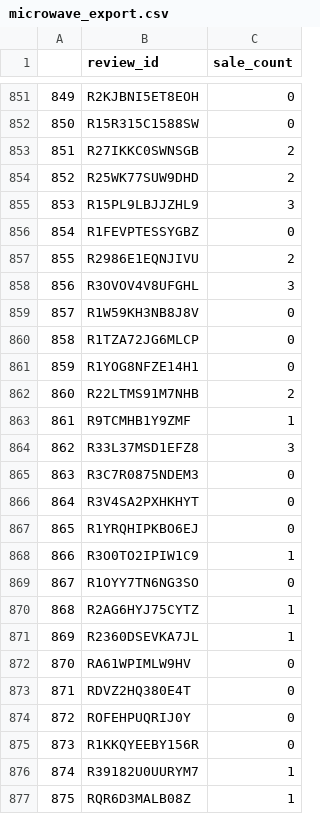
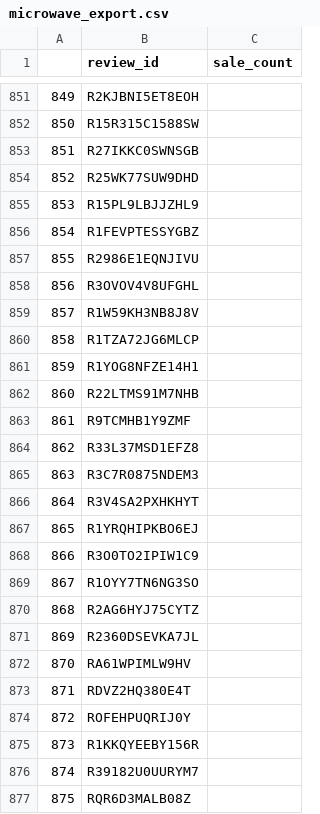
Before and after one commit to Hide-on-bush2/2020_MCM_ProblemC, a CSV file: ouput/microwave_export.csv, drawn as a sheet; only a part is shown, gaps mark what is left out; the diff covers the shown part only.

```diff
--- a/ouput/microwave_export.csv
+++ b/ouput/microwave_export.csv
@@ -851,27 +851,27 @@
-849,R2KJBNI5ET8EOH,0
-850,R15R315C1588SW,0
-851,R27IKKC0SWNSGB,2
-852,R25WK77SUW9DHD,2
-853,R15PL9LBJJZHL9,3
-854,R1FEVPTESSYGBZ,0
-855,R2986E1EQNJIVU,2
-856,R3OVOV4V8UFGHL,3
-857,R1W59KH3NB8J8V,0
-858,R1TZA72JG6MLCP,0
-859,R1YOG8NFZE14H1,0
-860,R22LTMS91M7NHB,2
-861,R9TCMHB1Y9ZMF,1
-862,R33L37MSD1EFZ8,3
-863,R3C7R0875NDEM3,0
-864,R3V4SA2PXHKHYT,0
-865,R1YRQHIPKBO6EJ,0
-866,R3O0TO2IPIW1C9,1
-867,R1OYY7TN6NG3SO,0
-868,R2AG6HYJ75CYTZ,1
-869,R2360DSEVKA7JL,1
-870,RA61WPIMLW9HV,0
-871,RDVZ2HQ380E4T,0
-872,ROFEHPUQRIJ0Y,0
-873,R1KKQYEEBY156R,0
-874,R39182U0UURYM7,1
-875,RQR6D3MALB08Z,1
+849,R2KJBNI5ET8EOH,
+850,R15R315C1588SW,
+851,R27IKKC0SWNSGB,
+852,R25WK77SUW9DHD,
+853,R15PL9LBJJZHL9,
+854,R1FEVPTESSYGBZ,
+855,R2986E1EQNJIVU,
+856,R3OVOV4V8UFGHL,
+857,R1W59KH3NB8J8V,
+858,R1TZA72JG6MLCP,
+859,R1YOG8NFZE14H1,
+860,R22LTMS91M7NHB,
+861,R9TCMHB1Y9ZMF,
+862,R33L37MSD1EFZ8,
+863,R3C7R0875NDEM3,
+864,R3V4SA2PXHKHYT,
+865,R1YRQHIPKBO6EJ,
+866,R3O0TO2IPIW1C9,
+867,R1OYY7TN6NG3SO,
+868,R2AG6HYJ75CYTZ,
+869,R2360DSEVKA7JL,
+870,RA61WPIMLW9HV,
+871,RDVZ2HQ380E4T,
+872,ROFEHPUQRIJ0Y,
+873,R1KKQYEEBY156R,
+874,R39182U0UURYM7,
+875,RQR6D3MALB08Z,
```
Also changed, not shown: 135 edited cells elsewhere in this file, ouput/microwave_all.csv, run_data/microwave_scores.csv, 22 other files.
